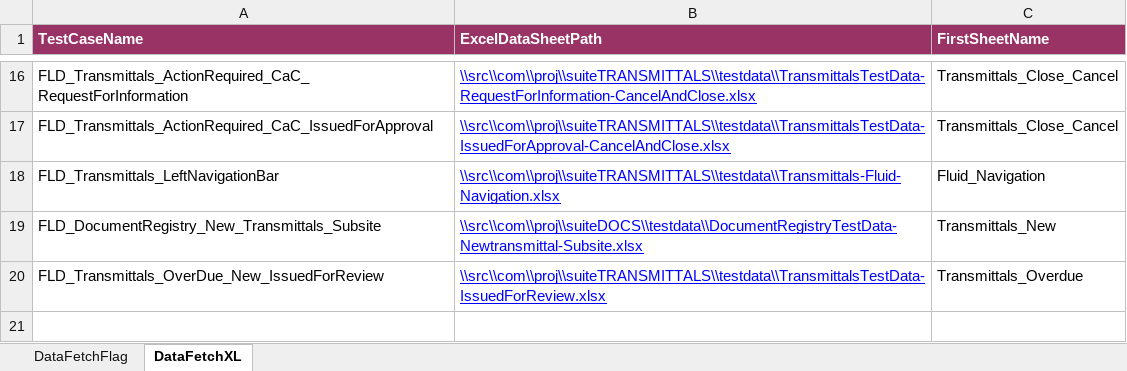
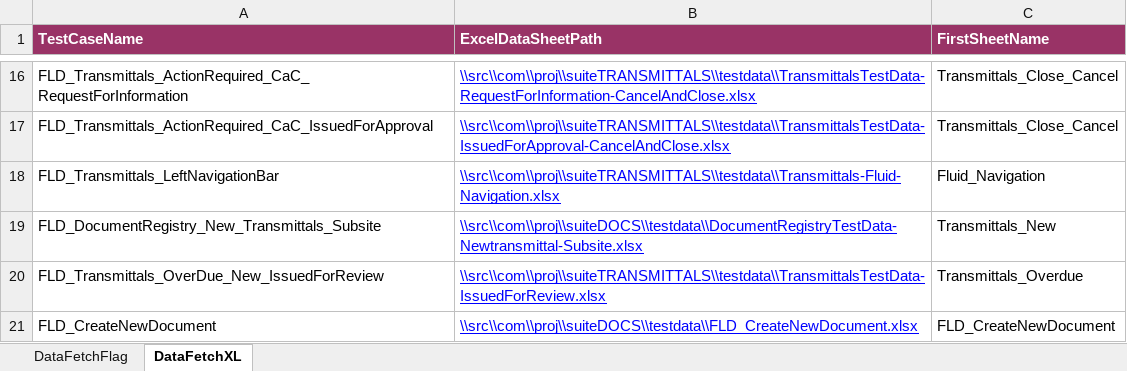
Before and after one commit to Shaikin/Fulcrum_FluidTX_Repo, an Excel workbook: Fulcrum_FluidTX_Trunk/src/com/proj/config/Config.xlsx, sheet DataFetchXL, drawn as a sheet; only a part is shown, gaps mark what is left out; values as stored, in another font and other column widths than the file's, no borders; the diff names each change by its address in the sheet, - before the commit and + after, or states it on an @@ line.

Commit message:
Config for fld_createNewDocument

```diff
--- a/Fulcrum_FluidTX_Trunk/src/com/proj/config/Config.xlsx (sheet DataFetchXL)
+++ b/Fulcrum_FluidTX_Trunk/src/com/proj/config/Config.xlsx (sheet DataFetchXL)
+row 21: FLD_CreateNewDocument | \\src\\com\\proj\\suiteDOCS\\testdata\\FLD_CreateNewDocument.xlsx | FLD_CreateNewDocument
```
Also changed, not shown: sheet DataFetchFlag.
